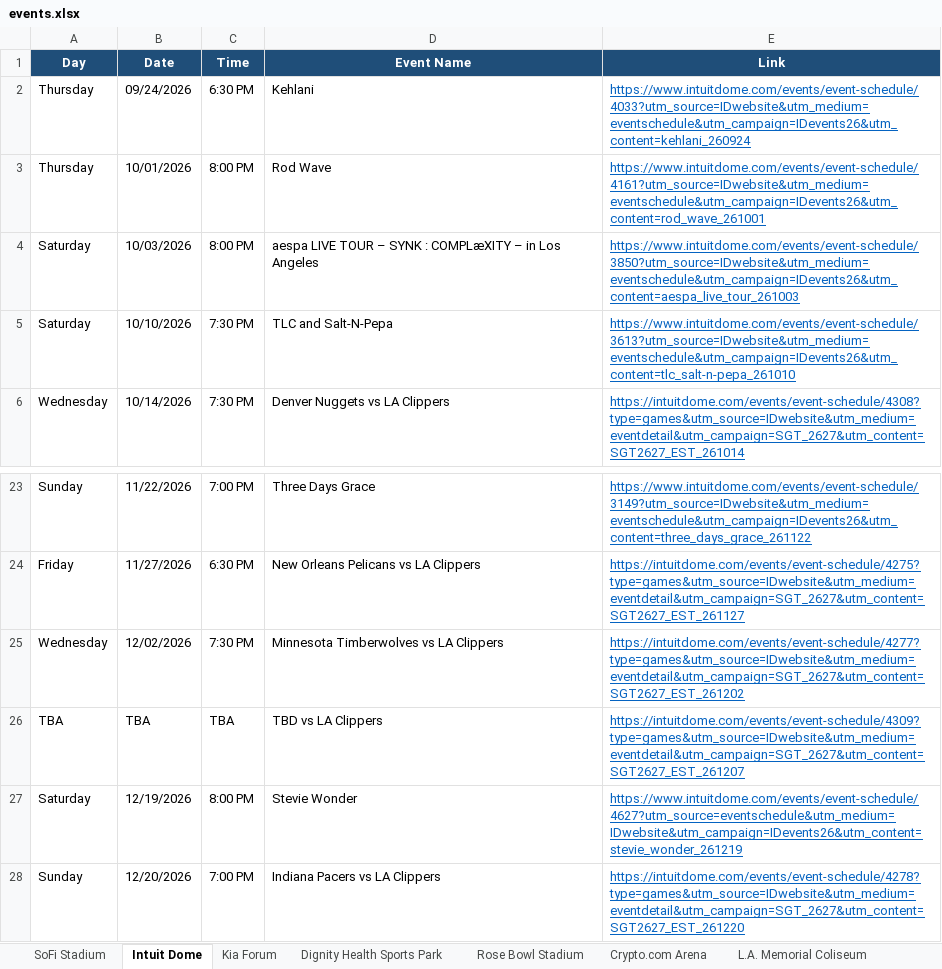
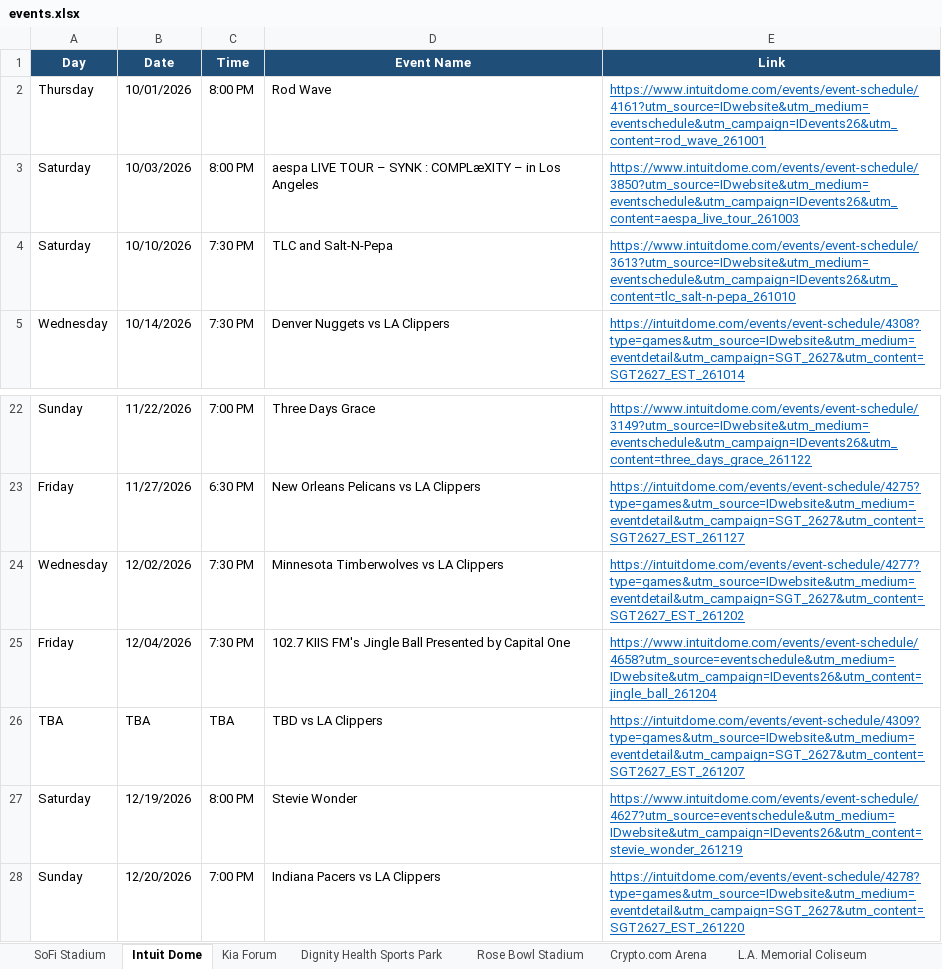
Before and after one commit to hannahlee-vzw/southern_california_events, an Excel workbook: docs/events.xlsx, sheet Intuit Dome, drawn as a sheet; only a part is shown, gaps mark what is left out; values as stored, in another font and other column widths than the file's, no borders; removed rows and columns are numbered as before the commit, all else as after; the diff names each change by its address in the sheet, - before the commit and + after, or states it on an @@ line.

```diff
--- a/docs/events.xlsx (sheet Intuit Dome)
+++ b/docs/events.xlsx (sheet Intuit Dome)
-row 2: Thursday | 09/24/2026 | 6:30 PM | Kehlani | https://www.intuitdome.com/events/event-schedule/4033?utm_source=IDwebsite&utm_medium=eventschedule&utm_campaign=IDevents26&utm_content=kehlani_260924
+row 25: Friday | 12/04/2026 | 7:30 PM | 102.7 KIIS FM's Jingle Ball Presented by Capital One | https://www.intuitdome.com/events/event-schedule/4658?utm_source=eventschedule&utm_medium=IDwebsite&utm_campaign=IDevents26&utm_content=jingle_ball_261204
```
Also changed, not shown: sheet Past Events, sheet Hollywood Bowl, sheet Kia Forum, sheet Hollywood Palladium, sheet Crypto.com Arena, sheet LA Convention Center, 3 other files.
